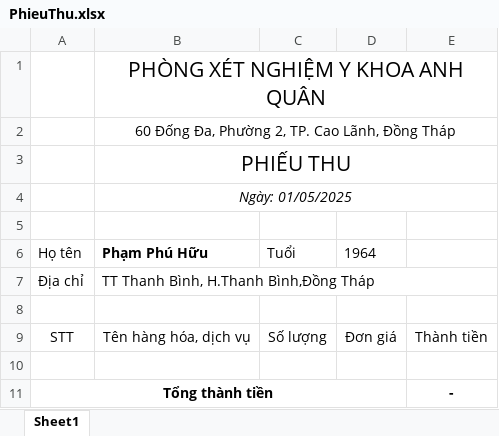
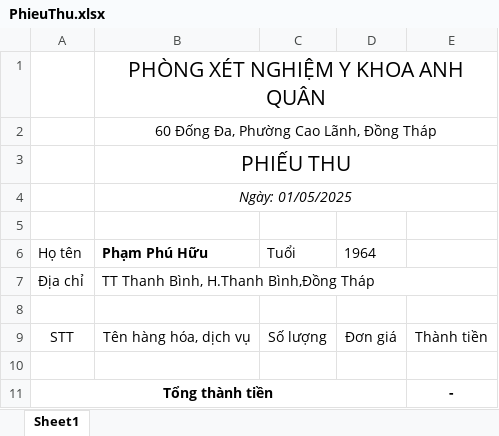
Before and after one commit to datdev2409/lab-management-website, an Excel workbook: templates/PhieuThu.xlsx, sheet Sheet1, drawn as a sheet; values as stored, in another font and other column widths than the file's, no borders; charts and pictures and conditional formats not drawn; the diff names each change by its address in the sheet, - before the commit and + after, or states it on an @@ line.

```diff
--- a/templates/PhieuThu.xlsx (sheet Sheet1)
+++ b/templates/PhieuThu.xlsx (sheet Sheet1)
-B2 (Phạm Phú Hữu): 60 Đống Đa, Phường 2, TP. Cao Lãnh, Đồng Tháp
+B2 (Phạm Phú Hữu): 60 Đống Đa, Phường Cao Lãnh, Đồng Tháp
```
Also changed, not shown: charts or pictures, templates/PhieuKetQua.xlsx, templates/PhieuKetQuaChuKy.xlsx, 9 other files.
